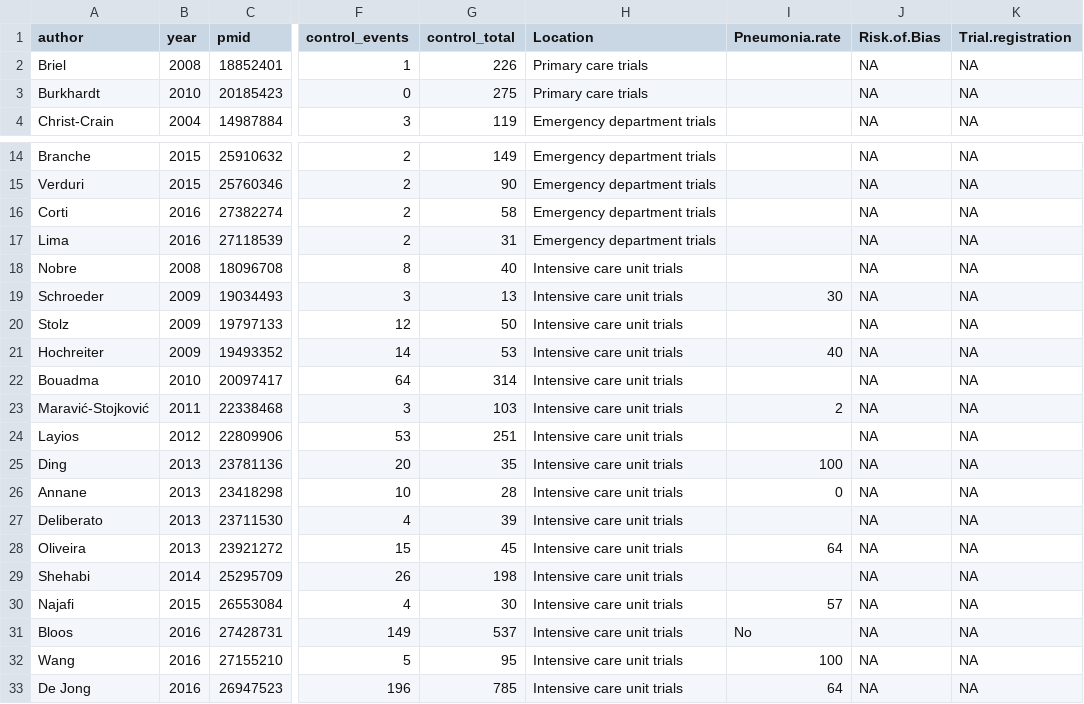
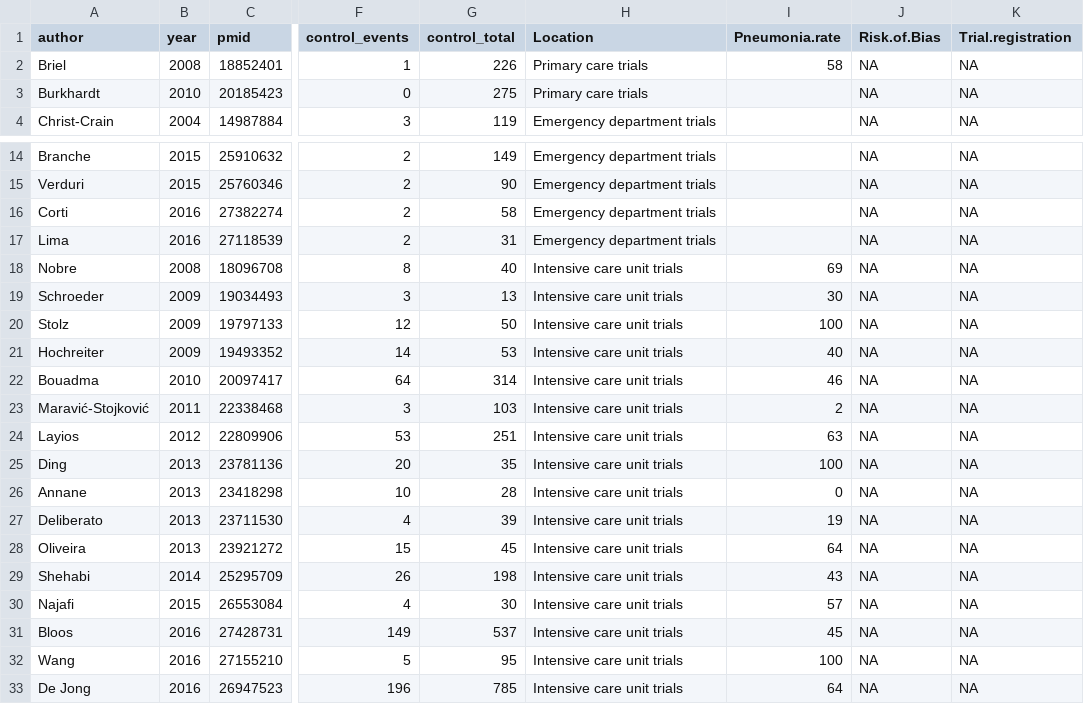
Before and after one commit to openMetaAnalysis/Lower-respiratory-tract-infection-treatment-guided-by-procalcitonin, a CSV file: files/data/all-trials.csv, drawn as a sheet; only a part is shown, gaps mark what is left out; the diff names each change by its address in the sheet, - before the commit and + after, or states it on an @@ line.

Commit message:
Rates of pneumonia entered for ICU trials

```diff
--- a/files/data/all-trials.csv
+++ b/files/data/all-trials.csv
-I2 (Pneumonia.rate): (empty)
+I2 (Pneumonia.rate): 58
-I18 (Pneumonia.rate): (empty)
+I18 (Pneumonia.rate): 69
-I20 (Pneumonia.rate): (empty)
+I20 (Pneumonia.rate): 100
-I22 (Pneumonia.rate): (empty)
+I22 (Pneumonia.rate): 46
-I24 (Pneumonia.rate): (empty)
+I24 (Pneumonia.rate): 63
-I27 (Pneumonia.rate): (empty)
+I27 (Pneumonia.rate): 19
-I29 (Pneumonia.rate): (empty)
+I29 (Pneumonia.rate): 43
-I31 (Pneumonia.rate): No
+I31 (Pneumonia.rate): 45
```
